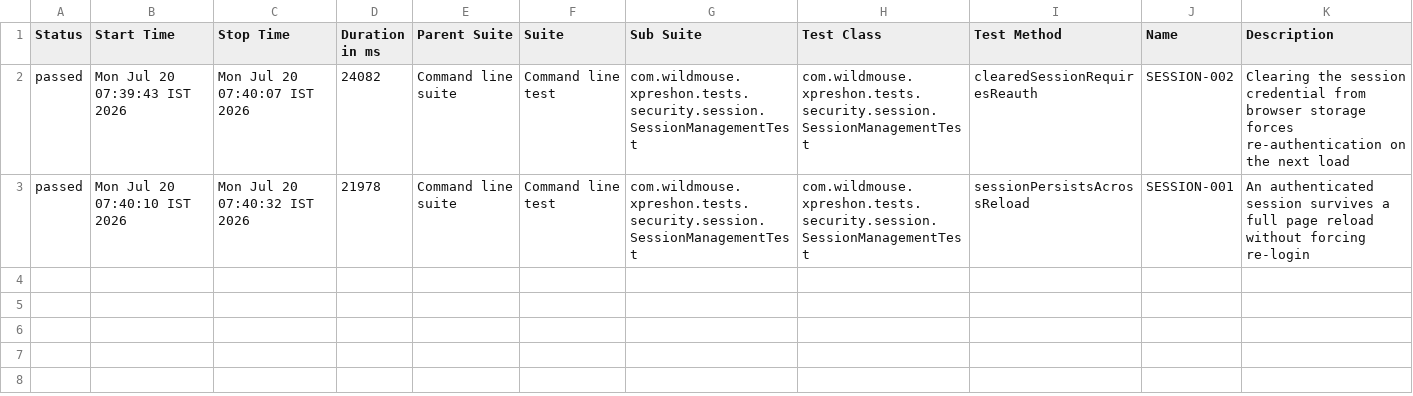
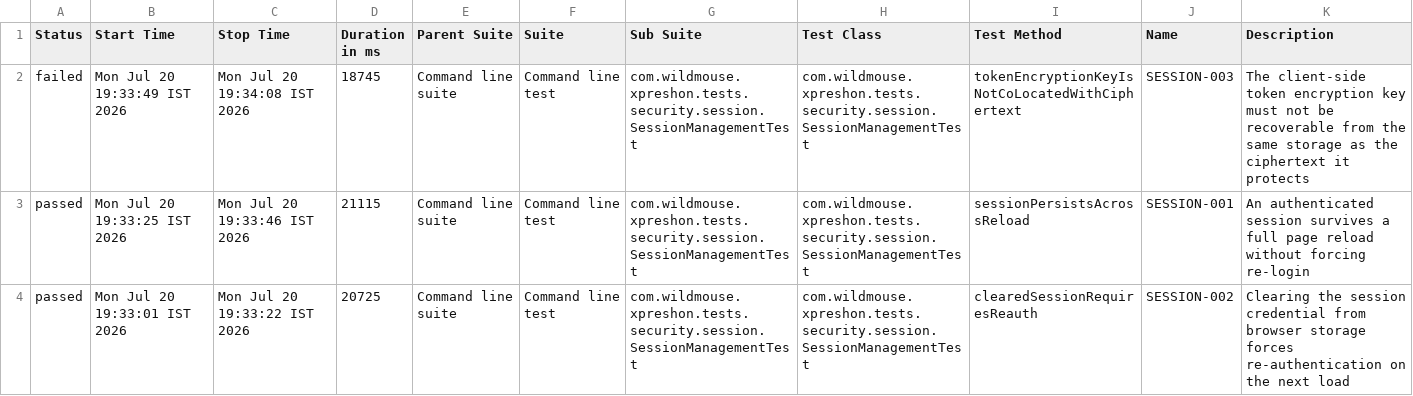
Before and after one commit to sarandadanika/wm-test-report, a CSV file: releases/release-01/data/suites.csv, drawn as a sheet.

Commit message:
release-01 - 25/26 passed (2026-07-20 19:34)

```diff
--- a/releases/release-01/data/suites.csv
+++ b/releases/release-01/data/suites.csv
@@ -1,3 +1,4 @@
 "Status","Start Time","Stop Time","Duration in ms","Parent Suite","Suite","Sub Suite","Test Class","Test Method","Name","Description"
-"passed","Mon Jul 20 07:39:43 IST 2026","Mon Jul 20 07:40:07 IST 2026","24082","Command line suite","Command line test","com.wildmouse.xpreshon.tests.security.session.SessionManagementTest","com.wildmouse.xpreshon.tests.security.session.SessionManagementTest","clearedSessionRequiresReauth","SESSION-002","Clearing the session credential from browser storage forces re-authentication on the next load"
-"passed","Mon Jul 20 07:40:10 IST 2026","Mon Jul 20 07:40:32 IST 2026","21978","Command line suite","Command line test","com.wildmouse.xpreshon.tests.security.session.SessionManagementTest","com.wildmouse.xpreshon.tests.security.session.SessionManagementTest","sessionPersistsAcrossReload","SESSION-001","An authenticated session survives a full page reload without forcing re-login"
+"failed","Mon Jul 20 19:33:49 IST 2026","Mon Jul 20 19:34:08 IST 2026","18745","Command line suite","Command line test","com.wildmouse.xpreshon.tests.security.session.SessionManagementTest","com.wildmouse.xpreshon.tests.security.session.SessionManagementTest","tokenEncryptionKeyIsNotCoLocatedWithCiphertext","SESSION-003","The client-side token encryption key must not be recoverable from the same storage as the ciphertext it protects"
+"passed","Mon Jul 20 19:33:25 IST 2026","Mon Jul 20 19:33:46 IST 2026","21115","Command line suite","Command line test","com.wildmouse.xpreshon.tests.security.session.SessionManagementTest","com.wildmouse.xpreshon.tests.security.session.SessionManagementTest","sessionPersistsAcrossReload","SESSION-001","An authenticated session survives a full page reload without forcing re-login"
+"passed","Mon Jul 20 19:33:01 IST 2026","Mon Jul 20 19:33:22 IST 2026","20725","Command line suite","Command line test","com.wildmouse.xpreshon.tests.security.session.SessionManagementTest","com.wildmouse.xpreshon.tests.security.session.SessionManagementTest","clearedSessionRequiresReauth","SESSION-002","Clearing the session credential from browser storage forces re-authentication on the next load"
```
Also changed, not shown: 51 other files.
